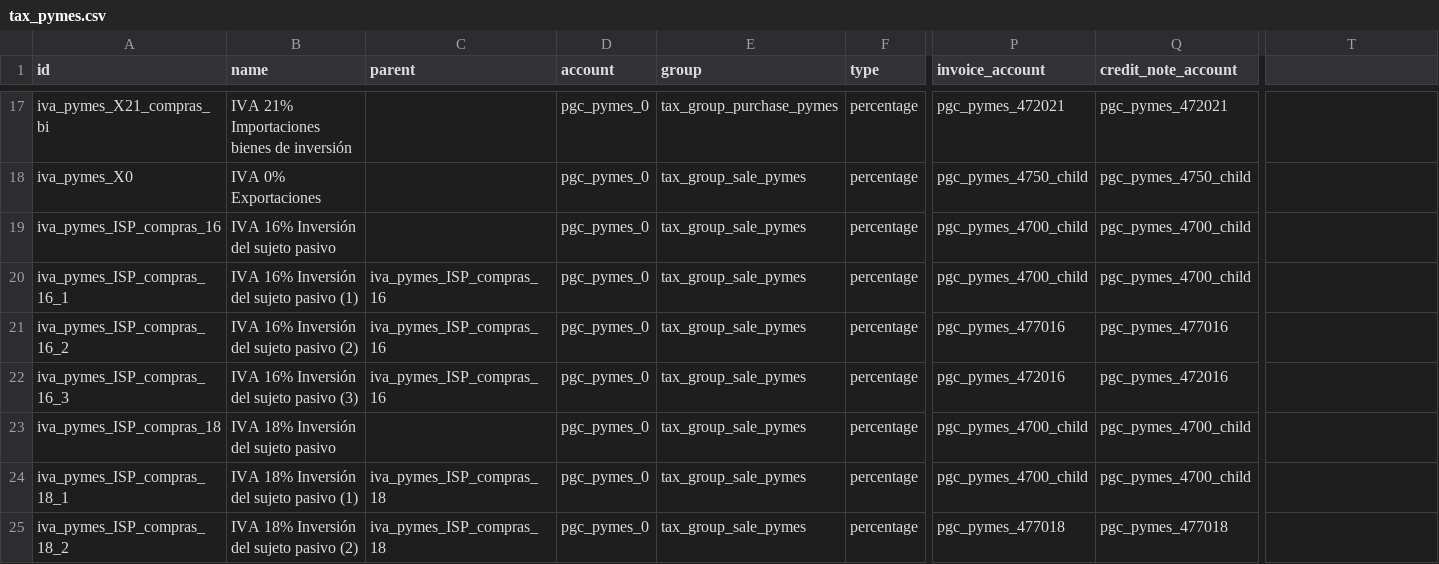
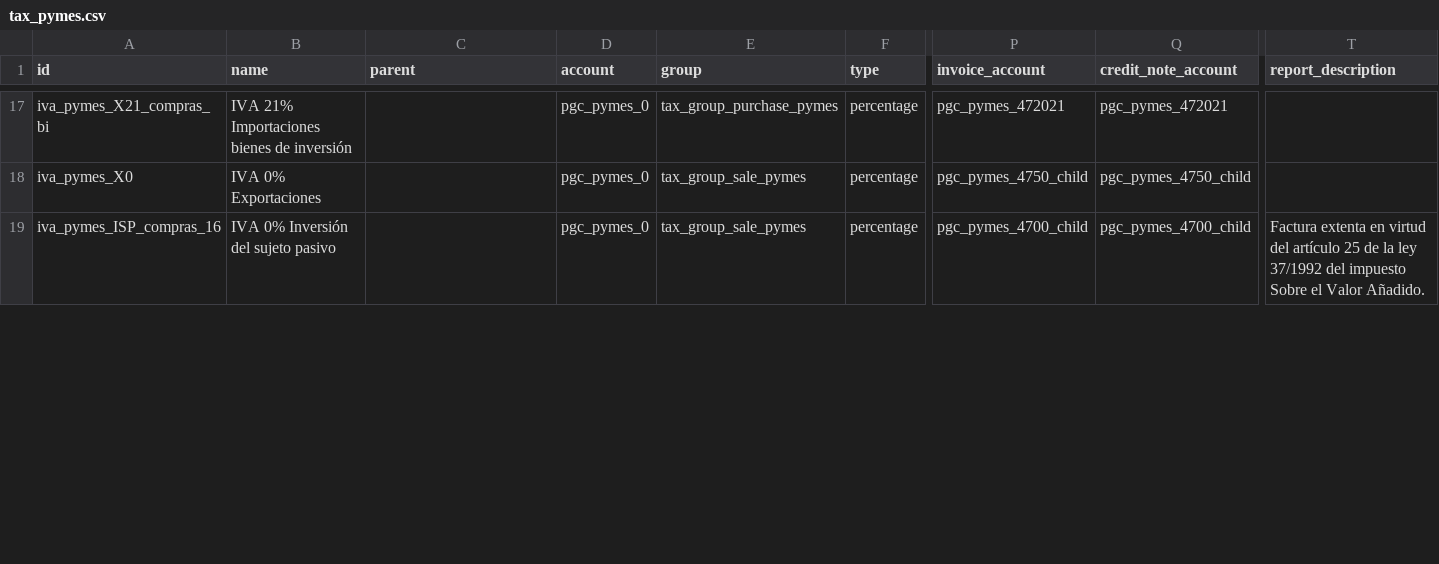
Before and after one commit to NaN-tic/tryton-account_es_csv2xml, a CSV file: tax_pymes.csv, drawn as a sheet; only a part is shown, gaps mark what is left out; rows hold the shown columns only; the diff covers the shown part only; the diff names each change by its address in the sheet, - before the commit and + after, or states it on an @@ line.

Commit message:
Add report description and remove unused ISP taxes for pyme.

```diff
--- a/tax_pymes.csv
+++ b/tax_pymes.csv
-T1: (empty)
+T1: report_description
-B19 (name): IVA 16% Inversión del sujeto pasivo
+B19 (name): IVA 0% Inversión del sujeto pasivo
-T19 (report_description): (empty)
+T19 (report_description): Factura extenta en virtud del artículo 25 de la ley 37/1992 del impuesto Sobre el Valor Añadido.
-row 20: iva_pymes_ISP_compras_16_1 | IVA 16% Inversión del sujeto pasivo (1) | iva_pymes_ISP_compras_16 | pgc_pymes_0 | tax_group_sale_pymes | percentage | pgc_pymes_4700_child | pgc_pymes_4700_child
-row 21: iva_pymes_ISP_compras_16_2 | IVA 16% Inversión del sujeto pasivo (2) | iva_pymes_ISP_compras_16 | pgc_pymes_0 | tax_group_sale_pymes | percentage | pgc_pymes_477016 | pgc_pymes_477016
-row 22: iva_pymes_ISP_compras_16_3 | IVA 16% Inversión del sujeto pasivo (3) | iva_pymes_ISP_compras_16 | pgc_pymes_0 | tax_group_sale_pymes | percentage | pgc_pymes_472016 | pgc_pymes_472016
-row 23: iva_pymes_ISP_compras_18 | IVA 18% Inversión del sujeto pasivo |  | pgc_pymes_0 | tax_group_sale_pymes | percentage | pgc_pymes_4700_child | pgc_pymes_4700_child
-row 24: iva_pymes_ISP_compras_18_1 | IVA 18% Inversión del sujeto pasivo (1) | iva_pymes_ISP_compras_18 | pgc_pymes_0 | tax_group_sale_pymes | percentage | pgc_pymes_4700_child | pgc_pymes_4700_child
-row 25: iva_pymes_ISP_compras_18_2 | IVA 18% Inversión del sujeto pasivo (2) | iva_pymes_ISP_compras_18 | pgc_pymes_0 | tax_group_sale_pymes | percentage | pgc_pymes_477018 | pgc_pymes_477018
```
Also changed, not shown: 5 removed rows and 3 edited cells elsewhere in this file, tax.csv, 3 other files.
